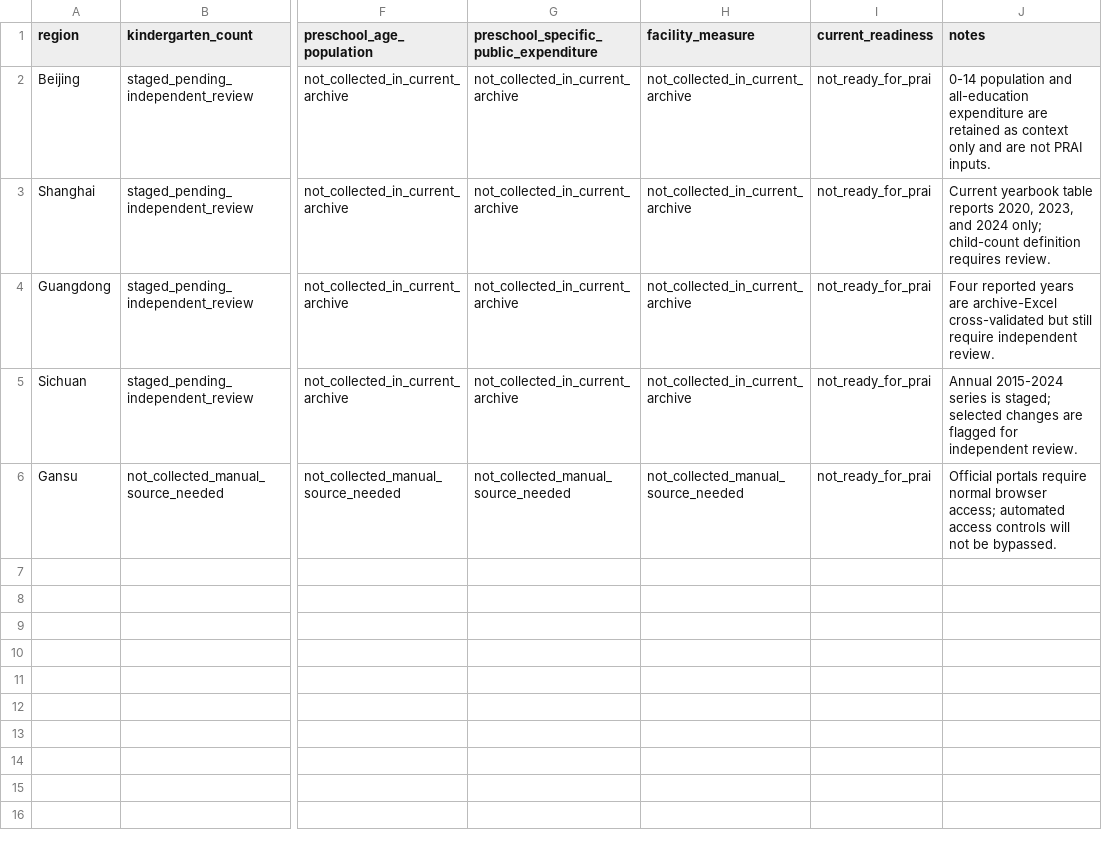
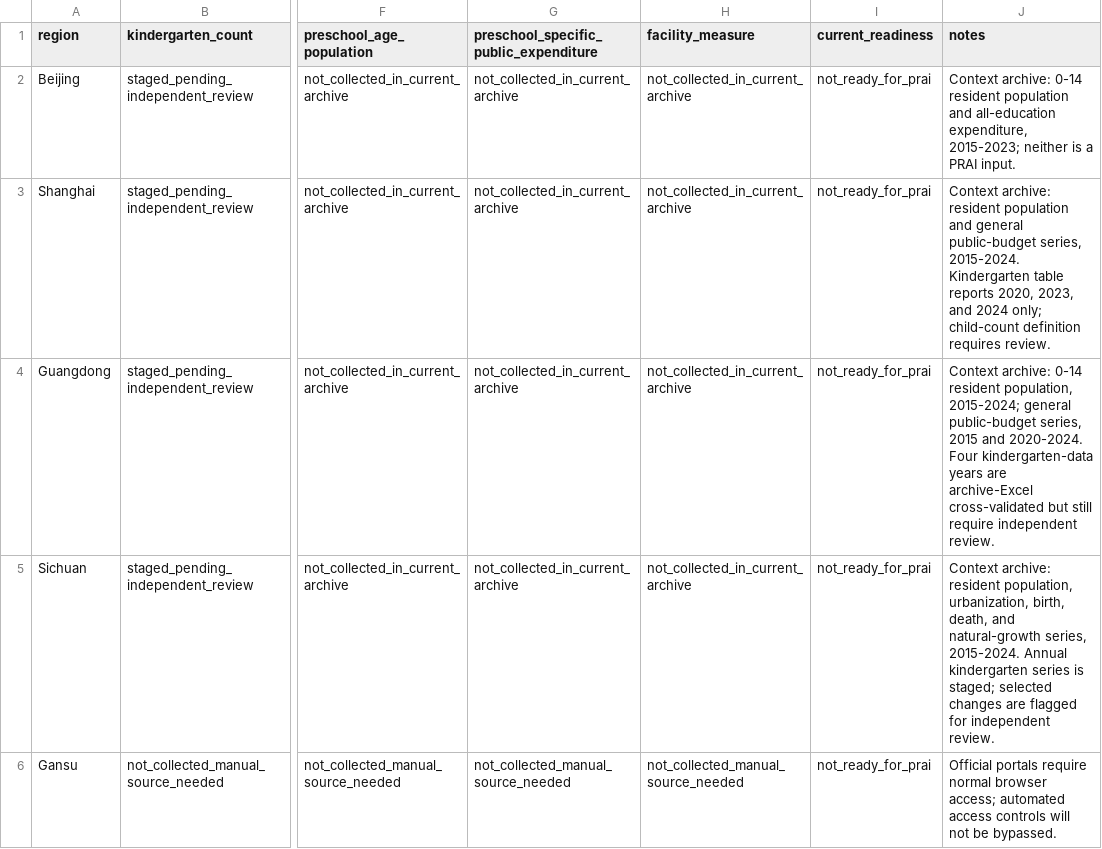
Before and after one commit to AvelineChuk/OpenPreEduLab, a CSV file: datasets/metadata/pilot_variable_coverage.csv, drawn as a sheet; only a part is shown, gaps mark what is left out; the diff names each change by its address in the sheet, - before the commit and + after, or states it on an @@ line.

Commit message:
Update provincial pilot context coverage

```diff
--- a/datasets/metadata/pilot_variable_coverage.csv
+++ b/datasets/metadata/pilot_variable_coverage.csv
-J2 (notes): 0-14 population and all-education expenditure are retained as context only and are not PRAI inputs.
+J2 (notes): Context archive: 0-14 resident population and all-education expenditure, 2015-2023; neither is a PRAI input.
-J3 (notes): Current yearbook table reports…
+J3 (notes): Context archive: resident population and general public-budget series, 2015-2024. Kindergarten table reports…
-J4 (notes): Four reported years are…
+J4 (notes): Context archive: 0-14 resident population, 2015-2024; general public-budget series, 2015 and 2020-2024. Four kindergarten-data years are…
-J5 (notes): Annual 2015-2024 series is…
+J5 (notes): Context archive: resident population, urbanization, birth, death, and natural-growth series, 2015-2024. Annual kindergarten series is…
```
Also changed, not shown: 1 other file.
